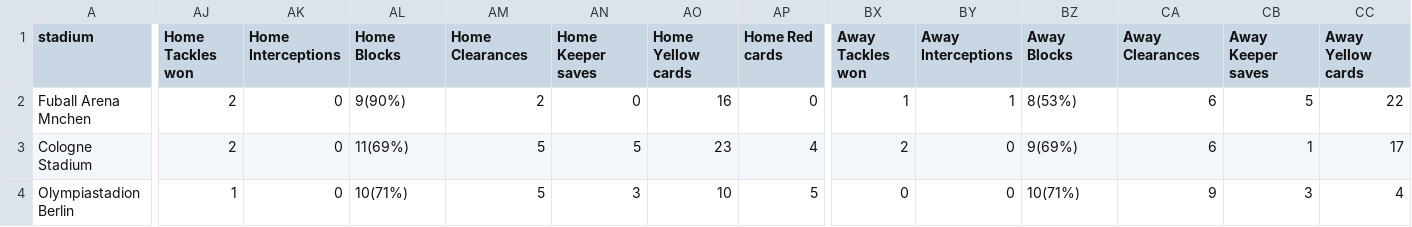
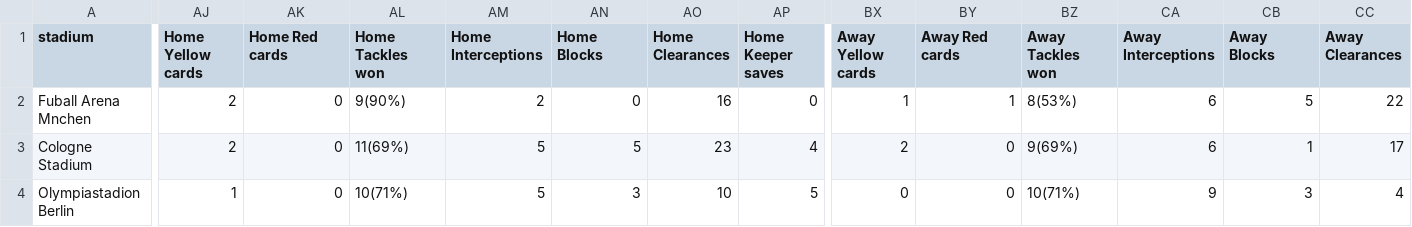
Before and after one commit to T2ABIZZY/Euro_2024, a CSV file: Euro_2024_Matches.csv, drawn as a sheet; only a part is shown, gaps mark what is left out; the diff covers the shown part only; the diff names each change by its address in the sheet, - before the commit and + after, or states it on an @@ line.

```diff
--- a/Euro_2024_Matches.csv
+++ b/Euro_2024_Matches.csv
-AJ1: Home Tackles won
+AJ1: Home Yellow cards
-AK1: Home Interceptions
+AK1: Home Red cards
-AL1: Home Blocks
+AL1: Home Tackles won
-AM1: Home Clearances
+AM1: Home Interceptions
-AN1: Home Keeper saves
+AN1: Home Blocks
-AO1: Home Yellow cards
+AO1: Home Clearances
-AP1: Home Red cards
+AP1: Home Keeper saves
-BX1: Away Tackles won
+BX1: Away Yellow cards
-BY1: Away Interceptions
+BY1: Away Red cards
-BZ1: Away Blocks
+BZ1: Away Tackles won
-CA1: Away Clearances
+CA1: Away Interceptions
-CB1: Away Keeper saves
+CB1: Away Blocks
-CC1: Away Yellow cards
+CC1: Away Clearances
```
Also changed, not shown: 1 edited cell elsewhere in this file, 1 other file.
